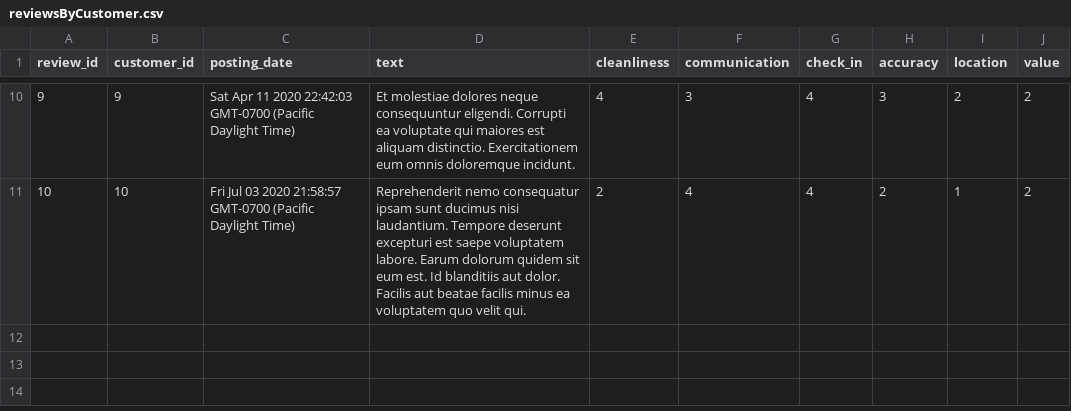
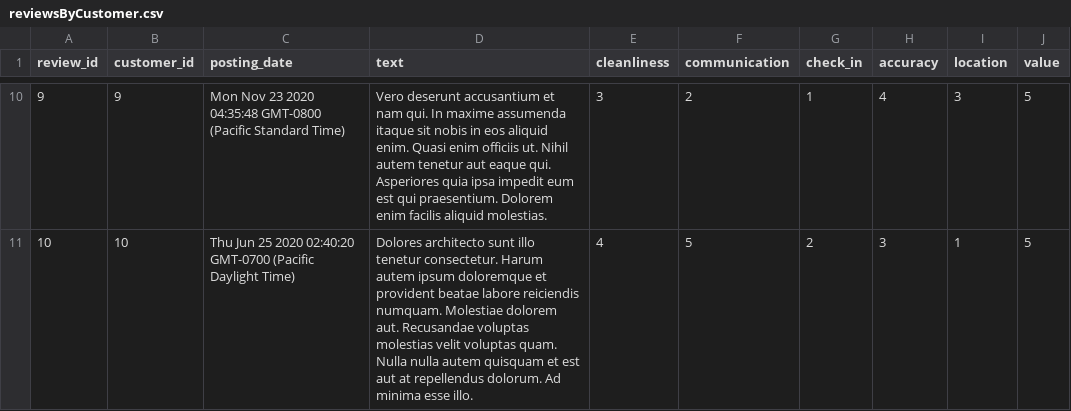
Before and after one commit to The-Home-ies/reviews-service, a CSV file: csvData/reviewsByCustomer.csv, drawn as a sheet; only a part is shown, gaps mark what is left out; the diff covers the shown part only.

```diff
--- a/csvData/reviewsByCustomer.csv
+++ b/csvData/reviewsByCustomer.csv
@@ -10,2 +10,2 @@ review_id,customer_id,posting_date,text,cleanliness,communication,check_in,accur
-9,9,Sat Apr 11 2020 22:42:03 GMT-0700 (Pacific Daylight Time),Et molestiae dolores neque consequuntur eligendi. Corrupti ea voluptate qui maiores est aliquam distinctio. Exercitationem eum omnis doloremque incidunt.,4,3,4,3,2,2
-10,10,Fri Jul 03 2020 21:58:57 GMT-0700 (Pacific Daylight Time),Reprehenderit nemo consequatur ipsam sunt ducimus nisi laudantium. Tempore deserunt excepturi est saepe voluptatem labore. Earum dolorum quidem sit eum est. Id blanditiis aut dolor. Facilis aut beatae facilis minus ea voluptatem quo velit qui.,2,4,4,2,1,2
+9,9,Mon Nov 23 2020 04:35:48 GMT-0800 (Pacific Standard Time),Vero deserunt accusantium et nam qui. In maxime assumenda itaque sit nobis in eos aliquid enim. Quasi enim officiis ut. Nihil autem tenetur aut eaque qui. Asperiores quia ipsa impedit eum est qui praesentium. Dolorem enim facilis aliquid molestias.,3,2,1,4,3,5
+10,10,Thu Jun 25 2020 02:40:20 GMT-0700 (Pacific Daylight Time),Dolores architecto sunt illo tenetur consectetur. Harum autem ipsum doloremque et provident beatae labore reiciendis numquam. Molestiae dolorem aut. Recusandae voluptas molestias velit voluptas quam. Nulla nulla autem quisquam et est aut at repellendus dolorum. Ad minima esse illo.,4,5,2,3,1,5
```
Also changed, not shown: 57 edited cells elsewhere in this file, csvData/customers.csv, csvData/listings.csv, 5 other files.
